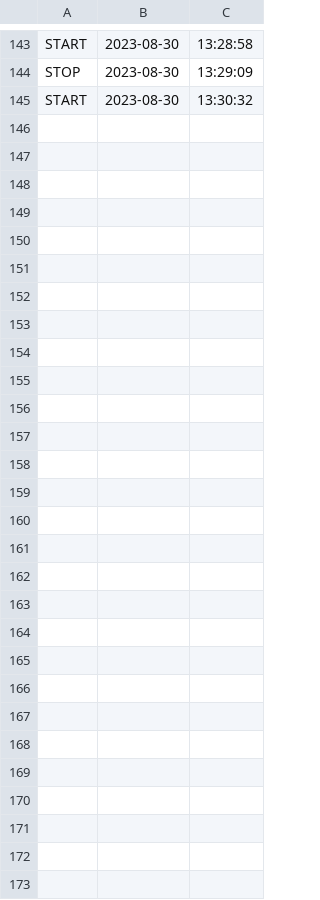
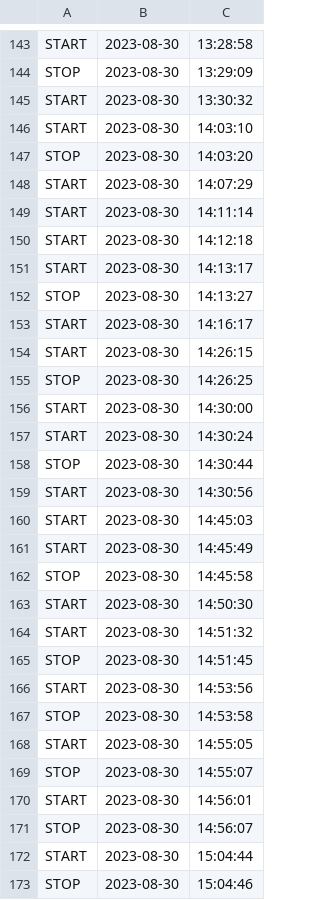
Before and after one commit to Marksuuuu/EquipmentEfficientcyMetricSystem-1, a CSV file: data/time.csv, drawn as a sheet; only a part is shown, gaps mark what is left out.

```diff
--- a/data/time.csv
+++ b/data/time.csv
@@ -145 +145,29 @@ STOP,2023-08-30,13:29:09
 START,2023-08-30,13:30:32
+START,2023-08-30,14:03:10
+STOP,2023-08-30,14:03:20
+START,2023-08-30,14:07:29
+START,2023-08-30,14:11:14
+START,2023-08-30,14:12:18
+START,2023-08-30,14:13:17
+STOP,2023-08-30,14:13:27
+START,2023-08-30,14:16:17
+START,2023-08-30,14:26:15
+STOP,2023-08-30,14:26:25
+START,2023-08-30,14:30:00
+START,2023-08-30,14:30:24
+STOP,2023-08-30,14:30:44
+START,2023-08-30,14:30:56
+START,2023-08-30,14:45:03
+START,2023-08-30,14:45:49
+STOP,2023-08-30,14:45:58
+START,2023-08-30,14:50:30
+START,2023-08-30,14:51:32
+STOP,2023-08-30,14:51:45
+START,2023-08-30,14:53:56
+STOP,2023-08-30,14:53:58
+START,2023-08-30,14:55:05
+STOP,2023-08-30,14:55:07
+START,2023-08-30,14:56:01
+STOP,2023-08-30,14:56:07
+START,2023-08-30,15:04:44
+STOP,2023-08-30,15:04:46
```
Also changed, not shown: 6 other files.
